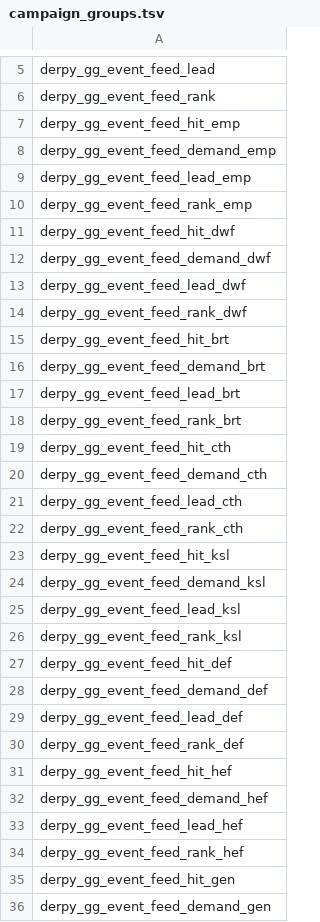
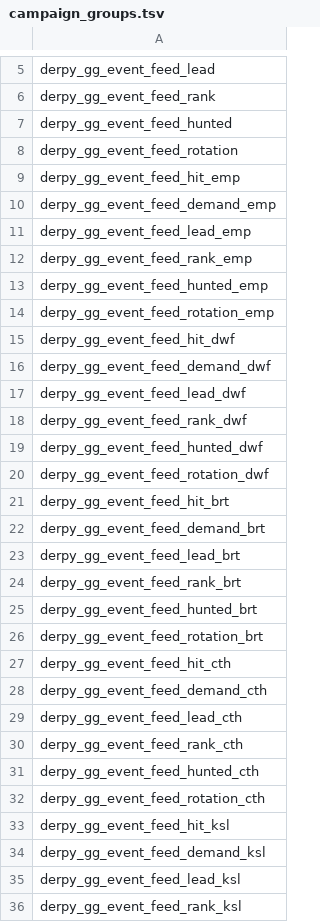
Before and after one commit to DerpyNewb/derpy-great-guilds, a TSV file: Modding Files/source/great_guilds/campaign_groups.tsv, drawn as a sheet; only a part is shown, gaps mark what is left out; the shorter side is filled out with more unchanged rows; the diff covers the shown part only.

```diff
--- a/Modding Files/source/great_guilds/campaign_groups.tsv
+++ b/Modding Files/source/great_guilds/campaign_groups.tsv
@@ -6,2 +6,4 @@ derpy_gg_event_feed_lead
 derpy_gg_event_feed_rank
+derpy_gg_event_feed_hunted
+derpy_gg_event_feed_rotation
 derpy_gg_event_feed_hit_emp
@@ -10,2 +12,4 @@ derpy_gg_event_feed_lead_emp
 derpy_gg_event_feed_rank_emp
+derpy_gg_event_feed_hunted_emp
+derpy_gg_event_feed_rotation_emp
 derpy_gg_event_feed_hit_dwf
@@ -14,2 +18,4 @@ derpy_gg_event_feed_lead_dwf
 derpy_gg_event_feed_rank_dwf
+derpy_gg_event_feed_hunted_dwf
+derpy_gg_event_feed_rotation_dwf
 derpy_gg_event_feed_hit_brt
@@ -18,2 +24,4 @@ derpy_gg_event_feed_lead_brt
 derpy_gg_event_feed_rank_brt
+derpy_gg_event_feed_hunted_brt
+derpy_gg_event_feed_rotation_brt
 derpy_gg_event_feed_hit_cth
@@ -22,2 +30,4 @@ derpy_gg_event_feed_lead_cth
 derpy_gg_event_feed_rank_cth
+derpy_gg_event_feed_hunted_cth
+derpy_gg_event_feed_rotation_cth
 derpy_gg_event_feed_hit_ksl
```
Also changed, not shown: 8 added rows elsewhere in this file, Modding Files/source/great_guilds/campaign_group_member_criteria_values.tsv, Modding Files/source/great_guilds/campaign_group_members.tsv, 42 other files.
